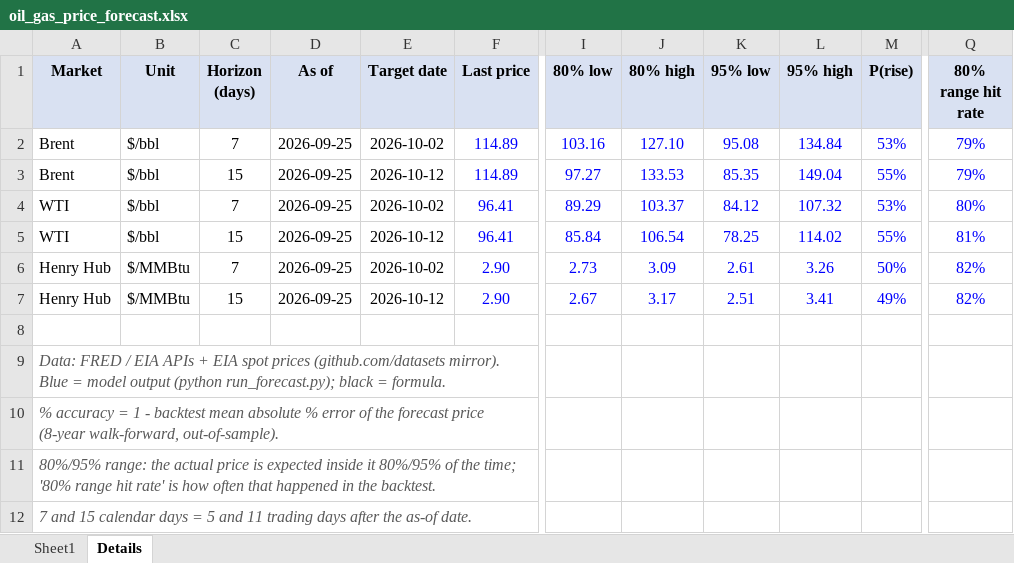
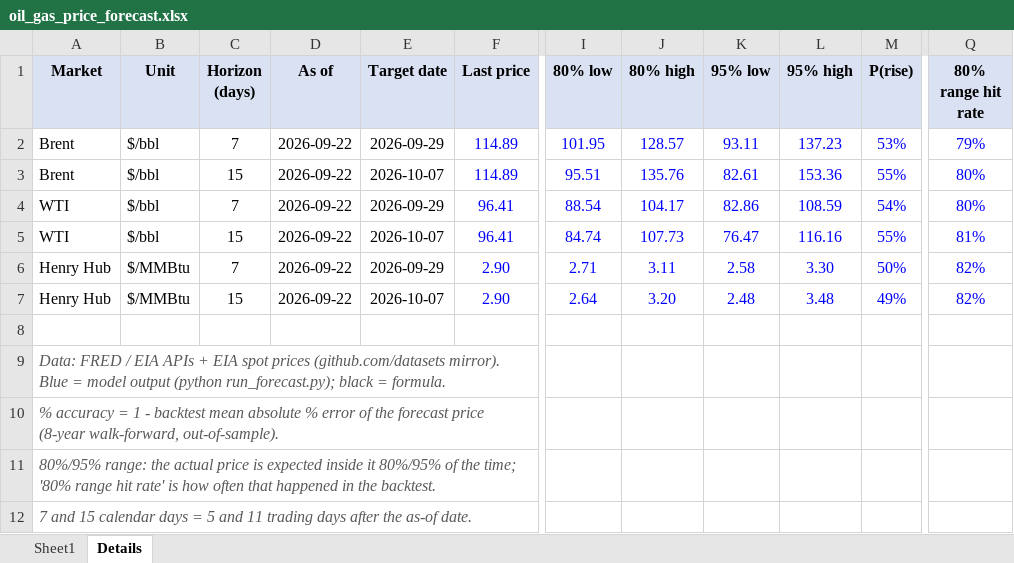
Before and after one commit to vanadium1202/index, an Excel workbook: daily_forecasts/2026-09-26/oil_gas_price_forecast.xlsx, sheet Details, drawn as a sheet; only a part is shown, gaps mark what is left out; values as stored, in another font and other column widths than the file's, no borders; the diff names each change by its address in the sheet, - before the commit and + after, or states it on an @@ line.

```diff
--- a/daily_forecasts/2026-09-26/oil_gas_price_forecast.xlsx (sheet Details)
+++ b/daily_forecasts/2026-09-26/oil_gas_price_forecast.xlsx (sheet Details)
-D2:D7 (As of): 2026-09-25
+D2:D7 (As of): 2026-09-22
-E2 (Target date): 2026-10-02
+E2 (Target date): 2026-09-29
-I2 (80% low): 103.16
+I2 (80% low): 101.95
-J2 (80% high): 127.10
+J2 (80% high): 128.57
-K2 (95% low): 95.08
+K2 (95% low): 93.11
-L2 (95% high): 134.84
+L2 (95% high): 137.23
-E3 (Target date): 2026-10-12
+E3 (Target date): 2026-10-07
-I3 (80% low): 97.27
+I3 (80% low): 95.51
-J3 (80% high): 133.53
+J3 (80% high): 135.76
-K3 (95% low): 85.35
+K3 (95% low): 82.61
-L3 (95% high): 149.04
+L3 (95% high): 153.36
-Q3 (80% range hit rate): 79%
+Q3 (80% range hit rate): 80%
-E4 (Target date): 2026-10-02
+E4 (Target date): 2026-09-29
-I4 (80% low): 89.29
+I4 (80% low): 88.54
-J4 (80% high): 103.37
+J4 (80% high): 104.17
-K4 (95% low): 84.12
+K4 (95% low): 82.86
-L4 (95% high): 107.32
+L4 (95% high): 108.59
-M4 (P(rise)): 53%
+M4 (P(rise)): 54%
-E5 (Target date): 2026-10-12
+E5 (Target date): 2026-10-07
-I5 (80% low): 85.84
+I5 (80% low): 84.74
-J5 (80% high): 106.54
+J5 (80% high): 107.73
-K5 (95% low): 78.25
+K5 (95% low): 76.47
-L5 (95% high): 114.02
+L5 (95% high): 116.16
-E6 (Target date): 2026-10-02
+E6 (Target date): 2026-09-29
-I6 (80% low): 2.73
+I6 (80% low): 2.71
-J6 (80% high): 3.09
+J6 (80% high): 3.11
-K6 (95% low): 2.61
+K6 (95% low): 2.58
-L6 (95% high): 3.26
+L6 (95% high): 3.30
-E7 (Target date): 2026-10-12
+E7 (Target date): 2026-10-07
-I7 (80% low): 2.67
+I7 (80% low): 2.64
-J7 (80% high): 3.17
+J7 (80% high): 3.20
-K7 (95% low): 2.51
+K7 (95% low): 2.48
-L7 (95% high): 3.41
+L7 (95% high): 3.48
```
Also changed, not shown: sheet Sheet1, daily_forecasts/latest/oil_gas_price_forecast.xlsx, 5 other files.
